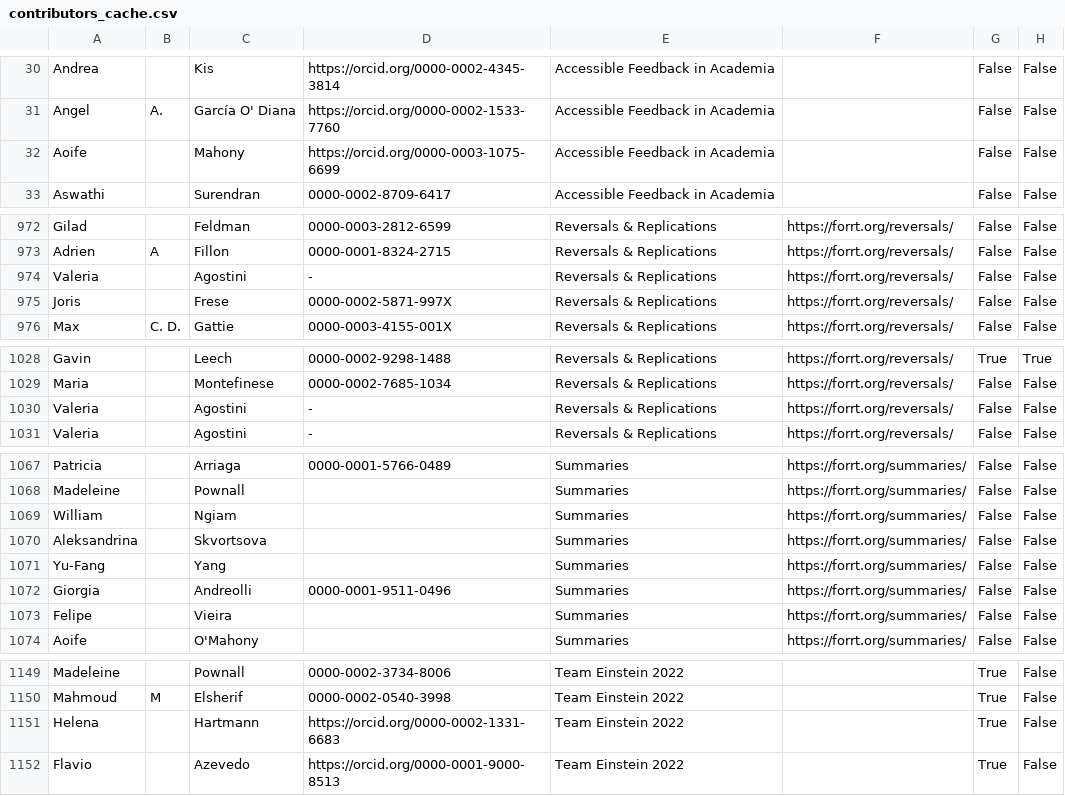
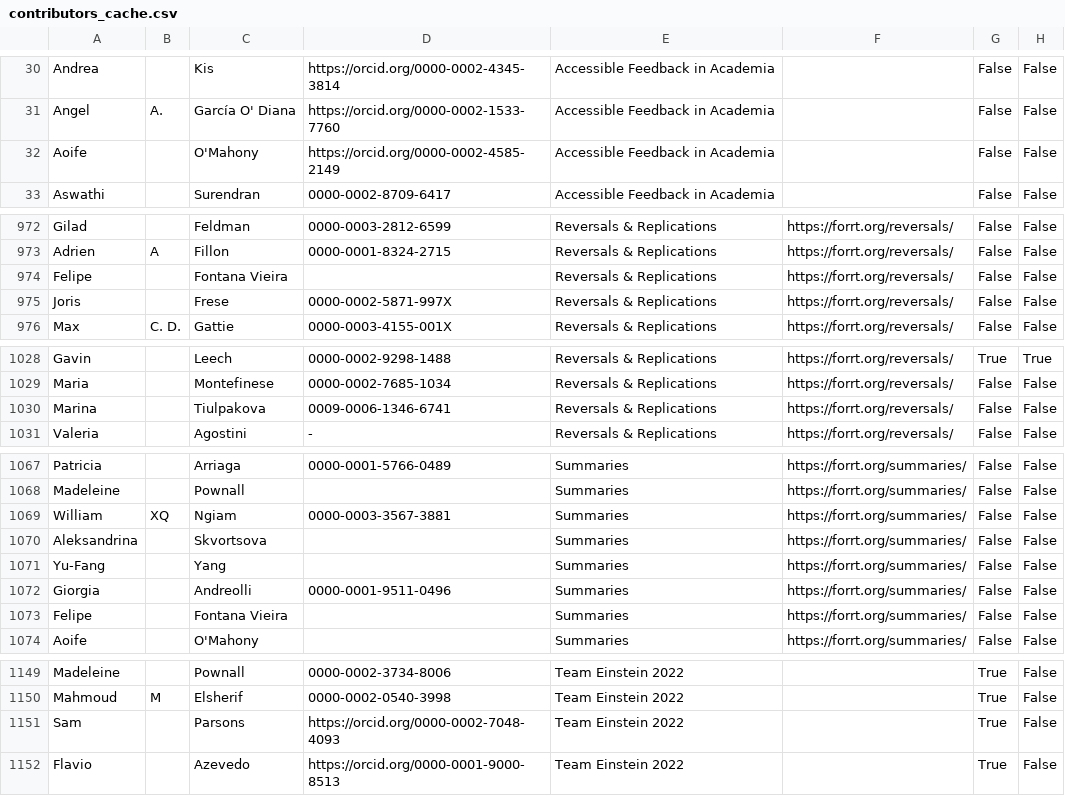
Before and after one commit to forrtproject/forrtproject.github.io, a CSV file: scripts/forrt_contribs/contributors_cache.csv, drawn as a sheet; only a part is shown, gaps mark what is left out; the diff covers the shown part only; the diff names each change by its address in the sheet, - before the commit and + after, or states it on an @@ line.

```diff
--- a/scripts/forrt_contribs/contributors_cache.csv
+++ b/scripts/forrt_contribs/contributors_cache.csv
-C32: Mahony
+C32: O'Mahony
-D32: https://orcid.org/0000-0003-1075-6699
+D32: https://orcid.org/0000-0002-4585-2149
-A974: Valeria
+A974: Felipe
-C974: Agostini
+C974: Fontana Vieira
-D974: -
+D974: (empty)
-A1030: Valeria
+A1030: Marina
-C1030: Agostini
+C1030: Tiulpakova
-D1030: -
+D1030: 0009-0006-1346-6741
-B1069: (empty)
+B1069: XQ
-D1069: (empty)
+D1069: 0000-0003-3567-3881
-C1073: Vieira
+C1073: Fontana Vieira
-A1151: Helena
+A1151: Sam
-C1151: Hartmann
+C1151: Parsons
-D1151: https://orcid.org/0000-0002-1331-6683
+D1151: https://orcid.org/0000-0002-7048-4093
```
Also changed, not shown: 44 edited cells elsewhere in this file, 7 other files.
